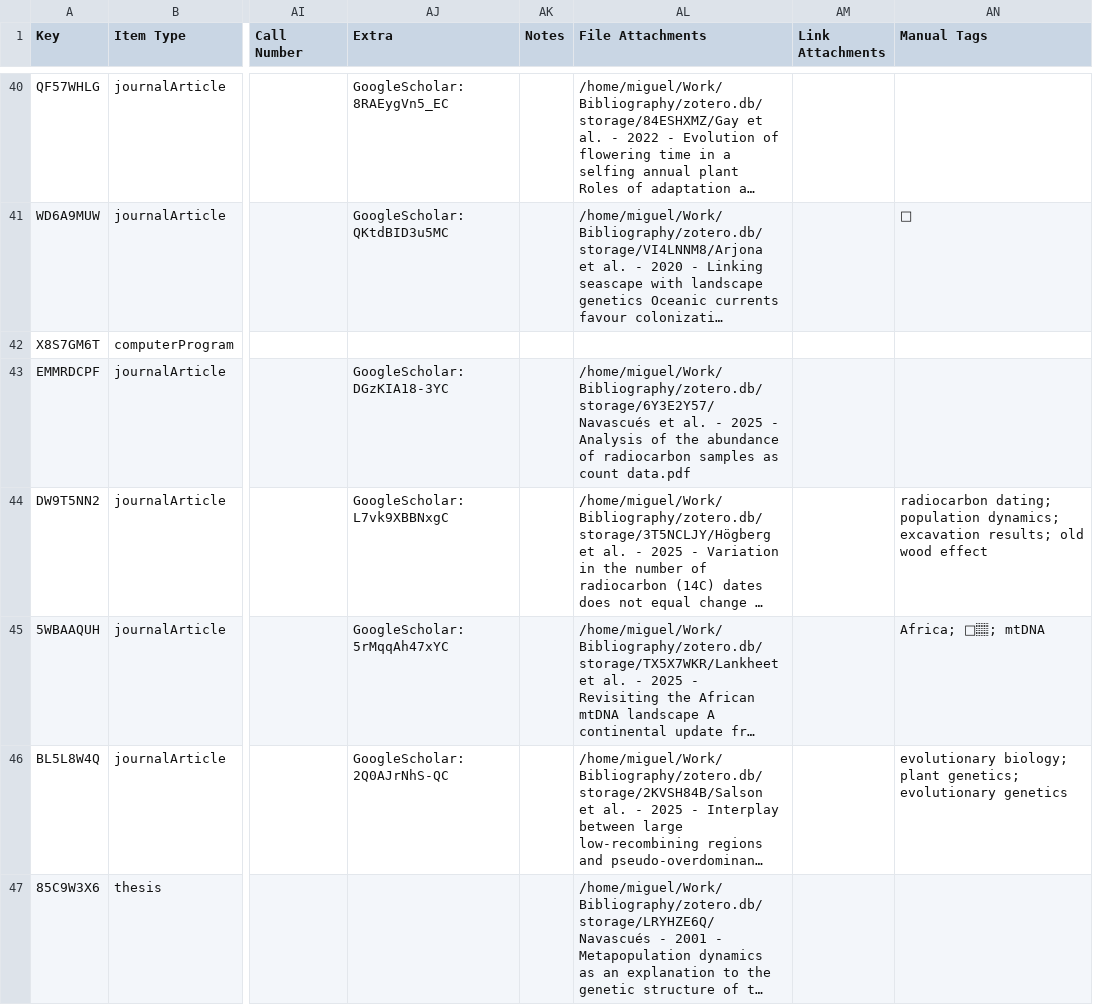
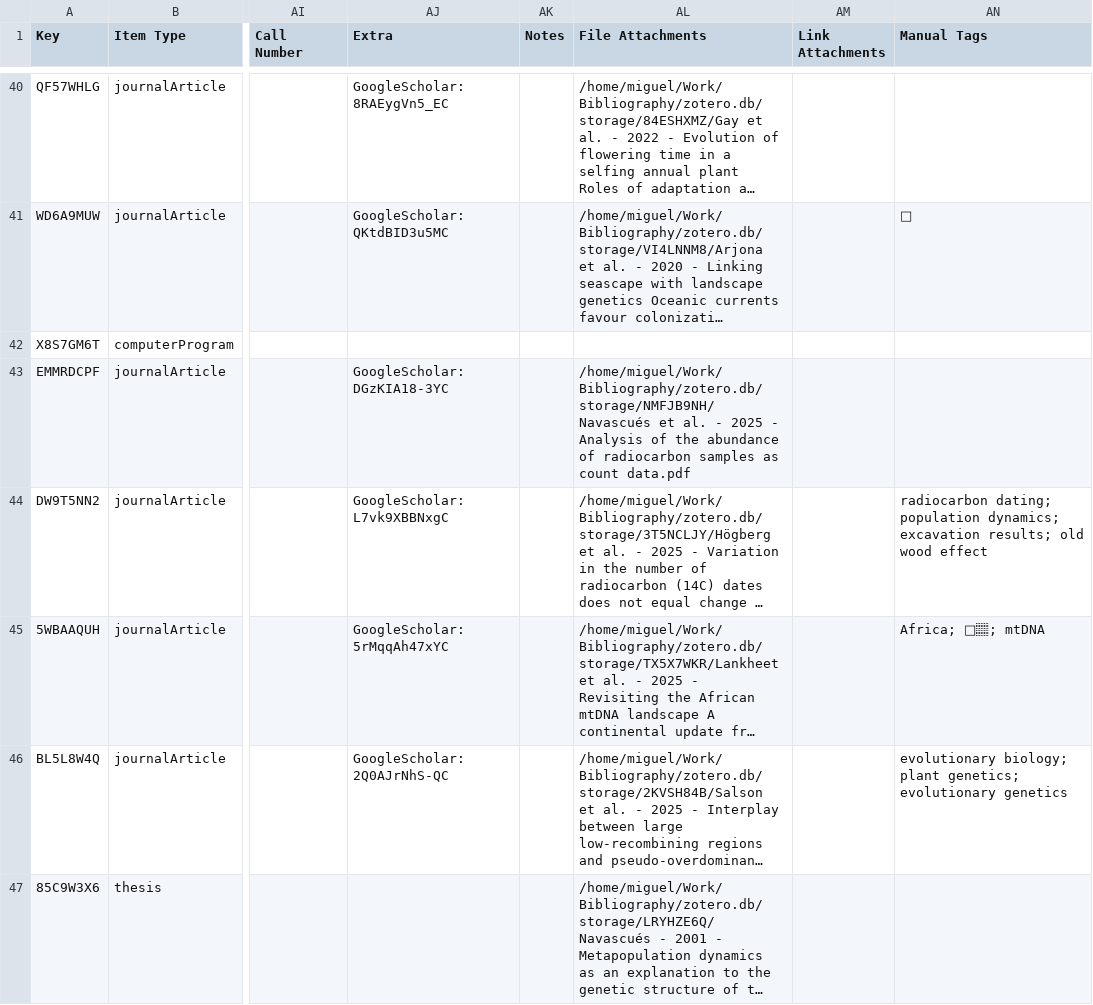
Before and after one commit to mnavascues/Website, a CSV file: database.csv, drawn as a sheet; only a part is shown, gaps mark what is left out; long unchanged cells end in …; the diff covers the shown part only; the diff names each change by its address in the sheet, - before the commit and + after, or states it on an @@ line.

```diff
--- a/database.csv
+++ b/database.csv
-AL43 (File Attachments): /home/miguel/Work/Bibliography/zotero.db/storage/6Y3E2Y57/Navascués et al.…
+AL43 (File Attachments): /home/miguel/Work/Bibliography/zotero.db/storage/NMFJB9NH/Navascués et al.…
```
Also changed, not shown: 1 added row, 1 removed row and 2 edited cells elsewhere in this file, 2 other files.
